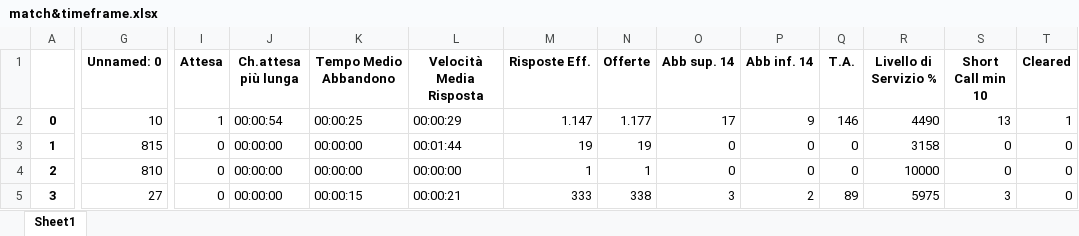
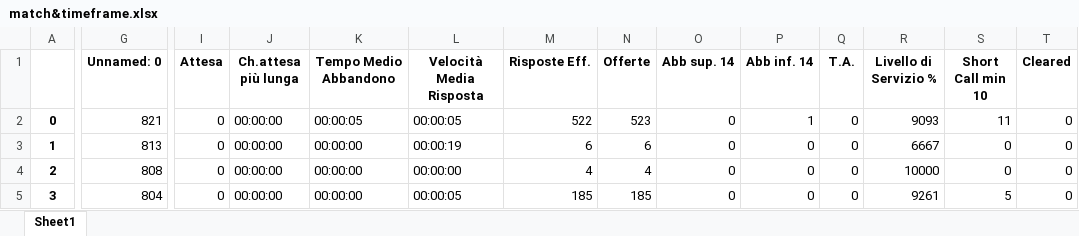
Before and after one commit to lukamath/Cruscotto, an Excel workbook: service/match&timeframe.xlsx, sheet Sheet1, drawn as a sheet; only a part is shown, gaps mark what is left out; values as stored, in another font and other column widths than the file's, no borders; the diff covers the shown part only; the diff names each change by its address in the sheet, - before the commit and + after, or states it on an @@ line.

```diff
--- a/service/match&timeframe.xlsx (sheet Sheet1)
+++ b/service/match&timeframe.xlsx (sheet Sheet1)
-G2 (Unnamed: 0): 10
+G2 (Unnamed: 0): 821
-I2 (Attesa): 1
+I2 (Attesa): 0
-J2 (Ch.attesa più lunga): 00:00:54
+J2 (Ch.attesa più lunga): 00:00:00
-K2 (Tempo Medio Abbandono): 00:00:25
+K2 (Tempo Medio Abbandono): 00:00:05
-L2 (Velocità Media Risposta): 00:00:29
+L2 (Velocità Media Risposta): 00:00:05
-M2 (Risposte Eff.): 1.147
+M2 (Risposte Eff.): 522
-N2 (Offerte): 1.177
+N2 (Offerte): 523
-O2 (Abb sup. 14): 17
+O2 (Abb sup. 14): 0
-P2 (Abb inf. 14): 9
+P2 (Abb inf. 14): 1
-Q2 (T.A.): 146
+Q2 (T.A.): 0
-R2 (Livello di Servizio %): 4490
+R2 (Livello di Servizio %): 9093
-S2 (Short Call min 10): 13
+S2 (Short Call min 10): 11
-T2 (Cleared): 1
+T2 (Cleared): 0
-G3 (Unnamed: 0): 815
+G3 (Unnamed: 0): 813
-L3 (Velocità Media Risposta): 00:01:44
+L3 (Velocità Media Risposta): 00:00:19
-M3 (Risposte Eff.): 19
+M3 (Risposte Eff.): 6
-N3 (Offerte): 19
+N3 (Offerte): 6
-R3 (Livello di Servizio %): 3158
+R3 (Livello di Servizio %): 6667
-G4 (Unnamed: 0): 810
+G4 (Unnamed: 0): 808
-M4 (Risposte Eff.): 1
+M4 (Risposte Eff.): 4
-N4 (Offerte): 1
+N4 (Offerte): 4
-G5 (Unnamed: 0): 27
+G5 (Unnamed: 0): 804
-K5 (Tempo Medio Abbandono): 00:00:15
+K5 (Tempo Medio Abbandono): 00:00:00
-L5 (Velocità Media Risposta): 00:00:21
+L5 (Velocità Media Risposta): 00:00:05
-M5 (Risposte Eff.): 333
+M5 (Risposte Eff.): 185
-N5 (Offerte): 338
+N5 (Offerte): 185
-O5 (Abb sup. 14): 3
+O5 (Abb sup. 14): 0
-P5 (Abb inf. 14): 2
+P5 (Abb inf. 14): 0
-Q5 (T.A.): 89
+Q5 (T.A.): 0
-R5 (Livello di Servizio %): 5975
+R5 (Livello di Servizio %): 9261
-S5 (Short Call min 10): 3
+S5 (Short Call min 10): 5
```
Also changed, not shown: 423 edited cells elsewhere in this sheet, service/currentforecast.xlsx, service/dayforecast.xlsx, 14 other files.
